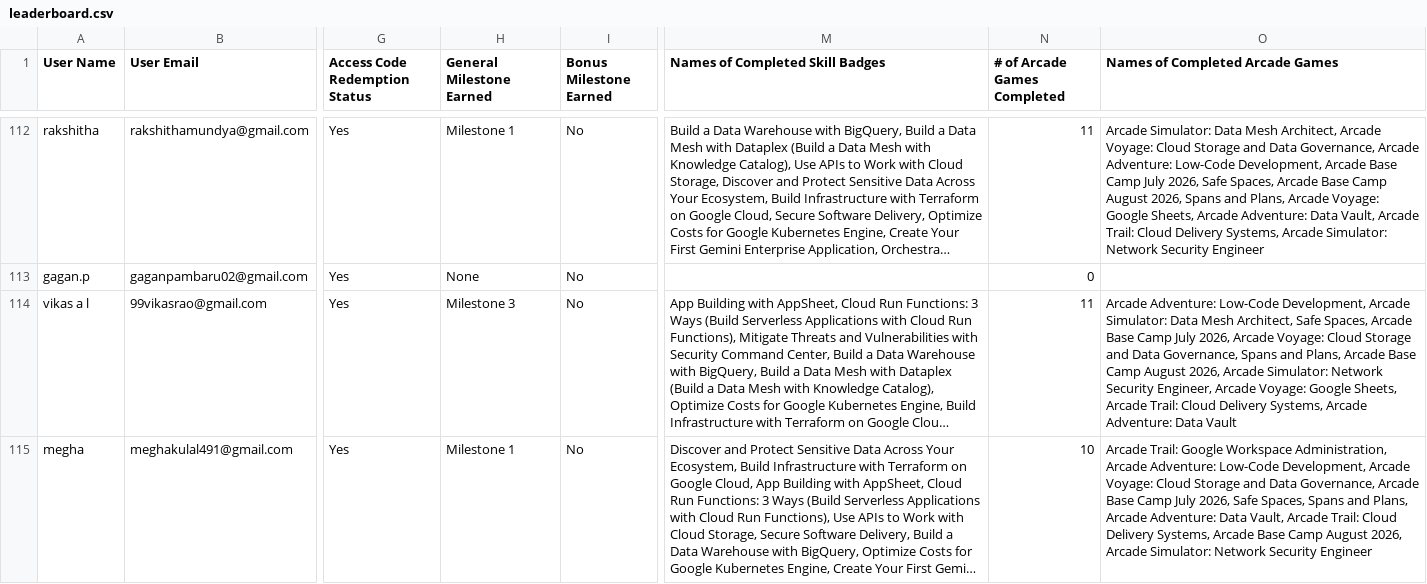
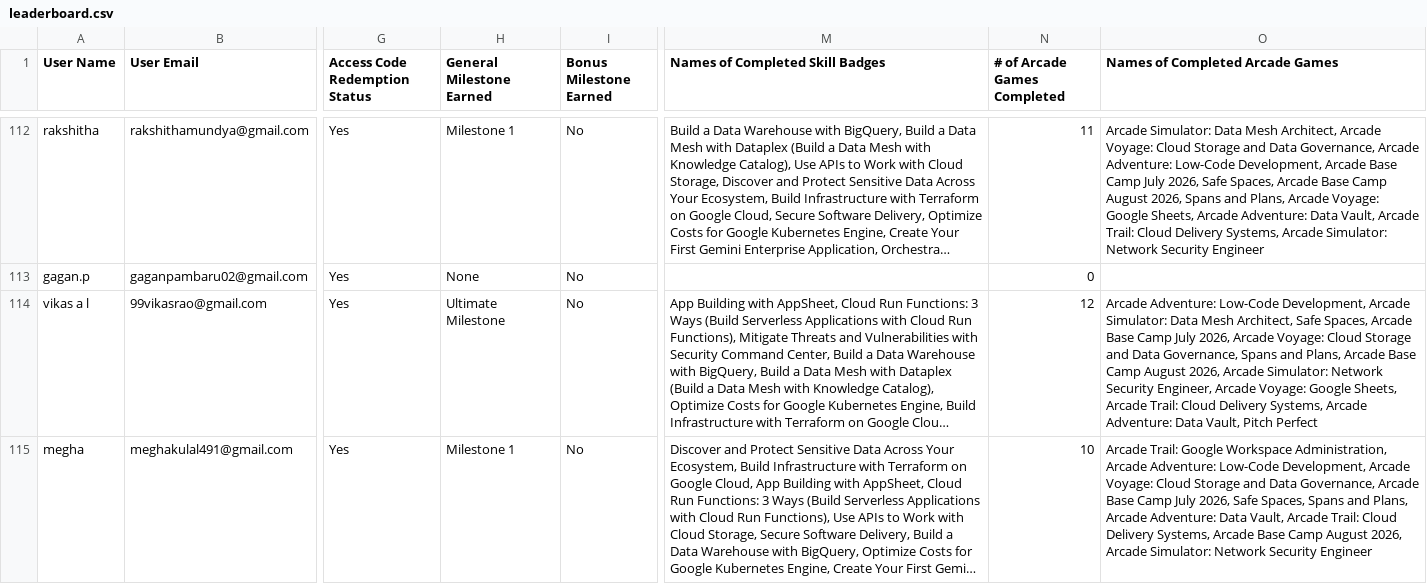
Before and after one commit to sachin-upparna/Google-Cloud-Aracade-2026, a CSV file: public/leaderboard.csv, drawn as a sheet; only a part is shown, gaps mark what is left out; long unchanged cells end in …; the diff covers the shown part only; the diff names each change by its address in the sheet, - before the commit and + after, or states it on an @@ line.

Commit message:
Update Google Cloud Arcade leaderboard data to Sep 6

```diff
--- a/public/leaderboard.csv
+++ b/public/leaderboard.csv
-H114 (General Milestone Earned): Milestone 3
+H114 (General Milestone Earned): Ultimate Milestone
-N114 (# of Arcade Games Completed): 11
+N114 (# of Arcade Games Completed): 12
-O114 (Names of Completed Arcade Games): …Adventure: Data Vault
+O114 (Names of Completed Arcade Games): …Adventure: Data Vault, Pitch Perfect
```
Also changed, not shown: 45 edited cells elsewhere in this file, 1 other file.
